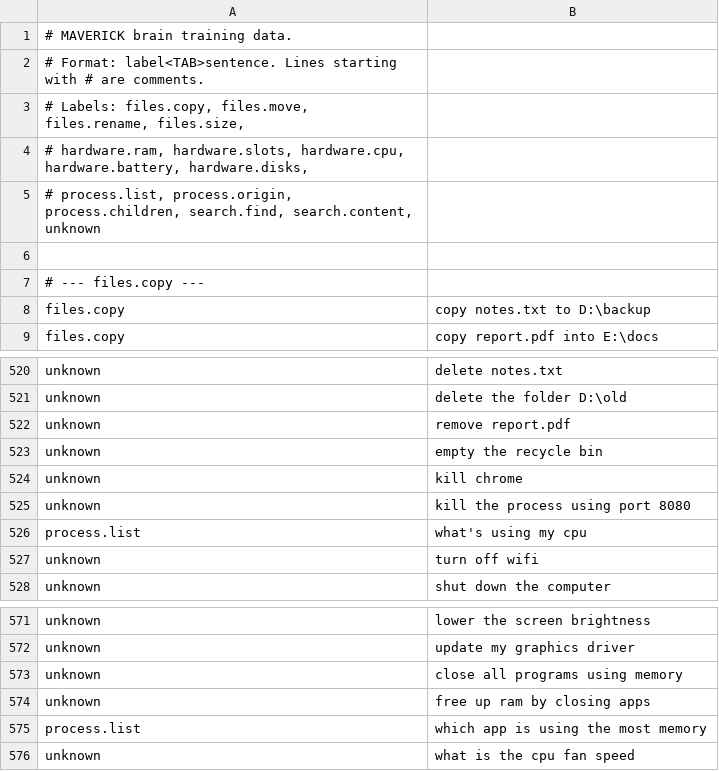
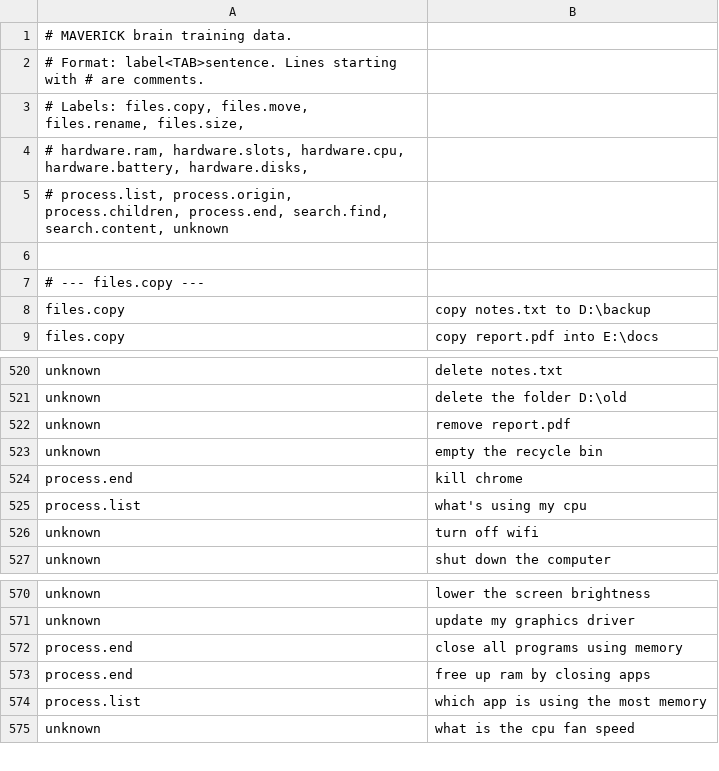
Before and after one commit to redrighthand2007/MAVERICK, a TSV file: maverick/brain/data/intents.tsv, drawn as a sheet; only a part is shown, gaps mark what is left out; the diff covers the shown part only.

```diff
--- a/maverick/brain/data/intents.tsv
+++ b/maverick/brain/data/intents.tsv
@@ -4,3 +4,3 @@
 #         hardware.ram, hardware.slots, hardware.cpu, hardware.battery, hardware.disks,
-#         process.list, process.origin, process.children, search.find, search.content, unknown
+#         process.list, process.origin, process.children, process.end, search.find, search.content, unknown
 
@@ -523,4 +523,3 @@ unknown	remove report.pdf
 unknown	empty the recycle bin
-unknown	kill chrome
-unknown	kill the process using port 8080
+process.end	kill chrome
 process.list	what's using my cpu
@@ -572,4 +571,4 @@ unknown	lower the screen brightness
 unknown	update my graphics driver
-unknown	close all programs using memory
-unknown	free up ram by closing apps
+process.end	close all programs using memory
+process.end	free up ram by closing apps
 process.list	which app is using the most memory
```
Also changed, not shown: 34 added rows elsewhere in this file, maverick/brain/data/hard_cases.tsv, 1 other file.
